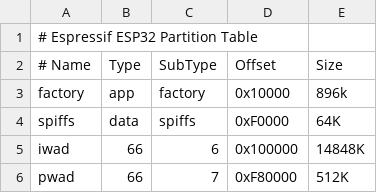
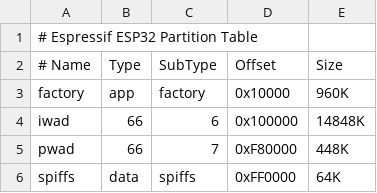
Before and after one commit to arkadijs/esp32-doom, a CSV file: partitions.csv, drawn as a sheet.

```diff
--- a/partitions.csv
+++ b/partitions.csv
@@ -2,5 +2,5 @@
 # Name,   Type,  SubType, Offset,   Size
-factory,  app,   factory, 0x10000,  896k
-spiffs,   data,  spiffs,  0xF0000,  64K
+factory,  app,   factory, 0x10000,  960K
 iwad,     66,    6,       0x100000, 14848K
-pwad,     66,    7,       0xF80000, 512K
+pwad,     66,    7,       0xF80000, 448K
+spiffs,   data,  spiffs,  0xFF0000, 64K
```
Also changed, not shown: 21 other files.
